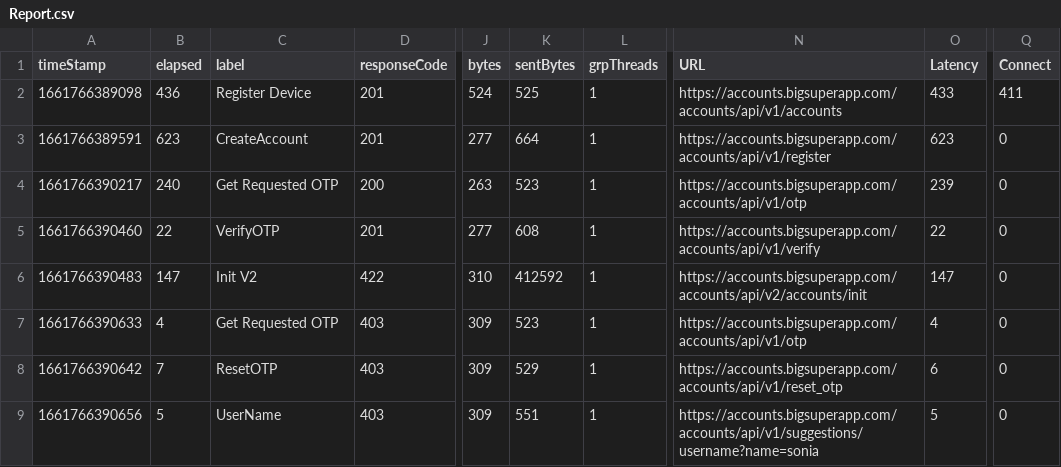
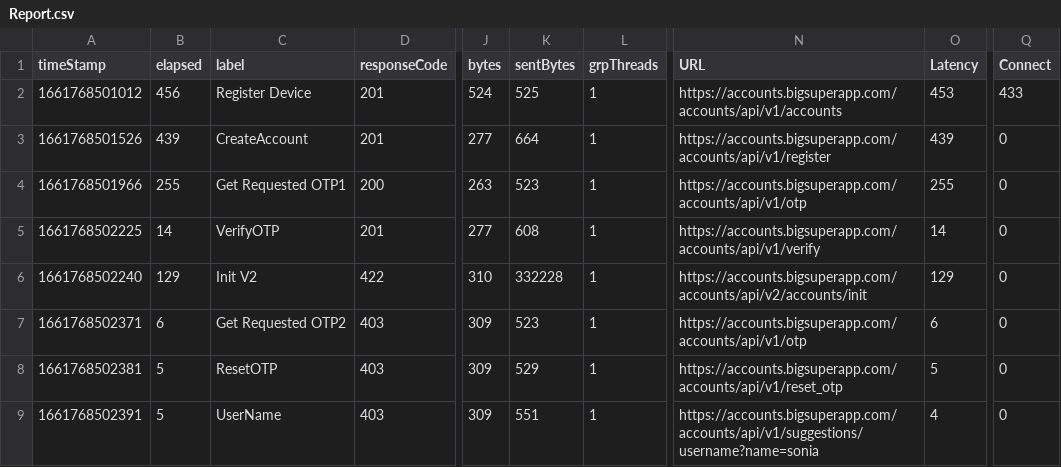
Before and after one commit to vyshnavi73/Excelli, a CSV file: 1U5Secreport/Report.csv, drawn as a sheet; only a part is shown, gaps mark what is left out; the diff names each change by its address in the sheet, - before the commit and + after, or states it on an @@ line.

Commit message:
1U5Secreport

```diff
--- a/1U5Secreport/Report.csv
+++ b/1U5Secreport/Report.csv
-A2 (timeStamp): 1661766389098
+A2 (timeStamp): 1661768501012
-B2 (elapsed): 436
+B2 (elapsed): 456
-O2 (Latency): 433
+O2 (Latency): 453
-Q2 (Connect): 411
+Q2 (Connect): 433
-A3 (timeStamp): 1661766389591
+A3 (timeStamp): 1661768501526
-B3 (elapsed): 623
+B3 (elapsed): 439
-O3 (Latency): 623
+O3 (Latency): 439
-A4 (timeStamp): 1661766390217
+A4 (timeStamp): 1661768501966
-B4 (elapsed): 240
+B4 (elapsed): 255
-C4 (label): Get Requested OTP
+C4 (label): Get Requested OTP1
-O4 (Latency): 239
+O4 (Latency): 255
-A5 (timeStamp): 1661766390460
+A5 (timeStamp): 1661768502225
-B5 (elapsed): 22
+B5 (elapsed): 14
-O5 (Latency): 22
+O5 (Latency): 14
-A6 (timeStamp): 1661766390483
+A6 (timeStamp): 1661768502240
-B6 (elapsed): 147
+B6 (elapsed): 129
-K6 (sentBytes): 412592
+K6 (sentBytes): 332228
-O6 (Latency): 147
+O6 (Latency): 129
-A7 (timeStamp): 1661766390633
+A7 (timeStamp): 1661768502371
-B7 (elapsed): 4
+B7 (elapsed): 6
-C7 (label): Get Requested OTP
+C7 (label): Get Requested OTP2
-O7 (Latency): 4
+O7 (Latency): 6
-A8 (timeStamp): 1661766390642
+A8 (timeStamp): 1661768502381
-B8 (elapsed): 7
+B8 (elapsed): 5
-O8 (Latency): 6
+O8 (Latency): 5
-A9 (timeStamp): 1661766390656
+A9 (timeStamp): 1661768502391
-O9 (Latency): 5
+O9 (Latency): 4
```
Also changed, not shown: 10 other files.
